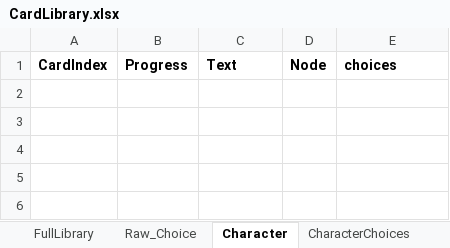
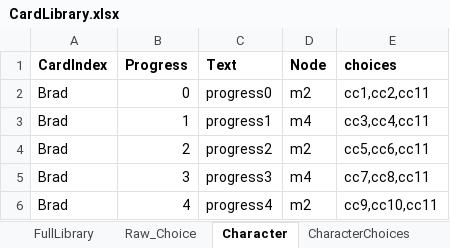
Before and after one commit to shangxintuoba/Poet, an Excel workbook: Assets/CardLibrary/CardLibrary.xlsx, sheet Character, drawn as a sheet; values as stored, in another font and other column widths than the file's, no borders; the diff names each change by its address in the sheet, - before the commit and + after, or states it on an @@ line.

```diff
--- a/Assets/CardLibrary/CardLibrary.xlsx (sheet Character)
+++ b/Assets/CardLibrary/CardLibrary.xlsx (sheet Character)
+row 2: Brad | 0 | progress0 | m2 | cc1,cc2,cc11
+row 3: Brad | 1 | progress1 | m4 | cc3,cc4,cc11
+row 4: Brad | 2 | progress2 | m2 | cc5,cc6,cc11
+row 5: Brad | 3 | progress3 | m4 | cc7,cc8,cc11
+row 6: Brad | 4 | progress4 | m2 | cc9,cc10,cc11
```
Also changed, not shown: sheet CharacterChoices, sheet FullLibrary, 14 other files.
